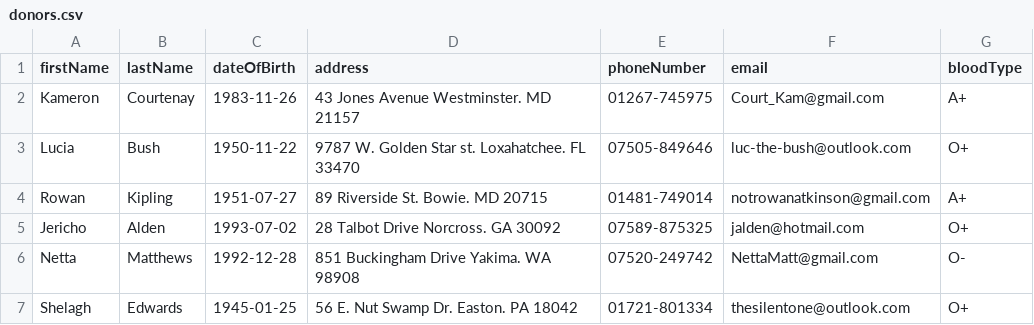
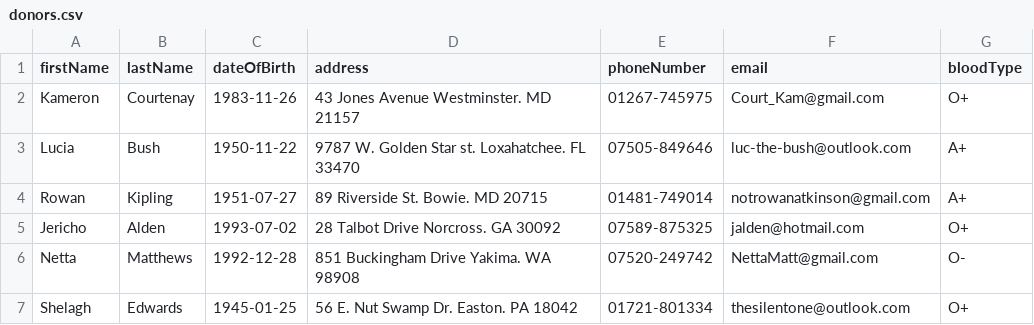
Before and after one commit to leaLeGallo/bloodbank_database, a CSV file: donors.csv, drawn as a sheet; only a part is shown.

```diff
--- a/donors.csv
+++ b/donors.csv
@@ -1,4 +1,4 @@
 firstName,lastName,dateOfBirth,address,phoneNumber,email,bloodType
-Kameron,Courtenay,1983-11-26,43 Jones Avenue Westminster. MD 21157,01267-745975,Court_Kam@gmail.com,A+
-Lucia,Bush,1950-11-22,9787 W. Golden Star st. Loxahatchee. FL 33470,07505-849646,luc-the-bush@outlook.com,O+
+Kameron,Courtenay,1983-11-26,43 Jones Avenue Westminster. MD 21157,01267-745975,Court_Kam@gmail.com,O+
+Lucia,Bush,1950-11-22,9787 W. Golden Star st. Loxahatchee. FL 33470,07505-849646,luc-the-bush@outlook.com,A+
 Rowan,Kipling,1951-07-27,89 Riverside St. Bowie. MD 20715,01481-749014,notrowanatkinson@gmail.com,A+
```
Also changed, not shown: donations.csv, 1 other file.
